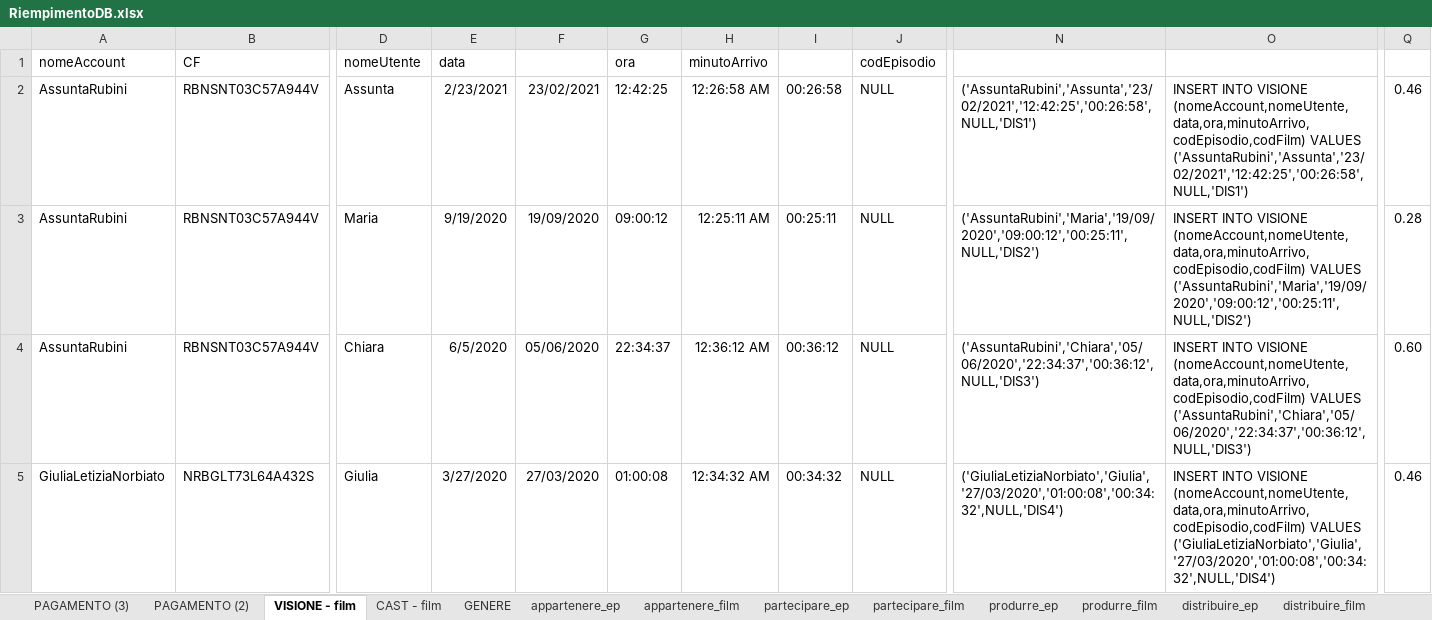
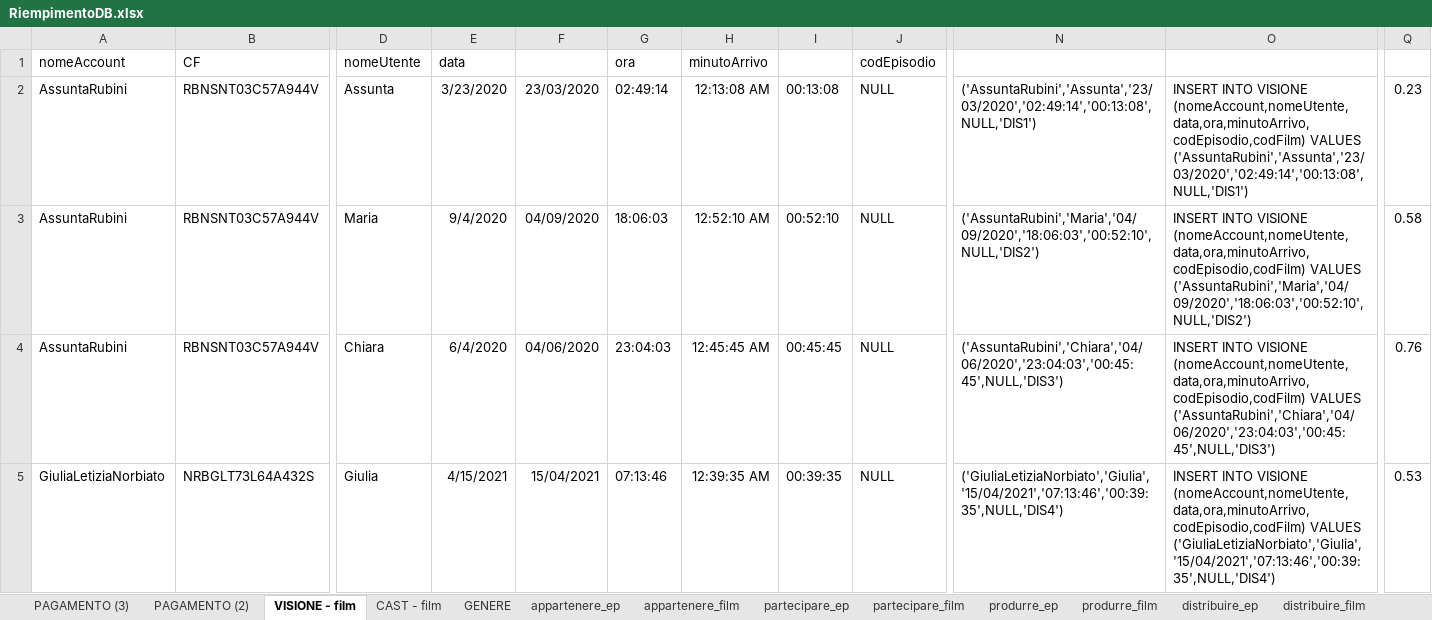
Before and after one commit to LuciaCastellucci/ProgettoBasiDiDati, an Excel workbook: Query/Query di popolazione del db/RiempimentoDB.xlsx, sheet VISIONE - film, drawn as a sheet; only a part is shown, gaps mark what is left out; values as stored, in another font and other column widths than the file's, no borders; the diff covers the shown part only; the diff names each change by its address in the sheet, - before the commit and + after, or states it on an @@ line.

Commit message:
Add query

```diff
--- a/Query/Query di popolazione del db/RiempimentoDB.xlsx (sheet VISIONE - film)
+++ b/Query/Query di popolazione del db/RiempimentoDB.xlsx (sheet VISIONE - film)
-E2: 2/23/2021
+E2: 3/23/2020
-F2: 23/02/2021
+F2: 23/03/2020
-G2: 12:42:25
+G2: 02:49:14
-H2: 12:26:58 AM
+H2: 12:13:08 AM
-I2: 00:26:58
+I2: 00:13:08
-N2: ('AssuntaRubini','Assunta','23/02/2021','12:42:25','00:26:58',NULL,'DIS1')
+N2: ('AssuntaRubini','Assunta','23/03/2020','02:49:14','00:13:08',NULL,'DIS1')
-O2: …(nomeAccount,nomeUtente,data,ora,minutoArrivo,codEpisodio,codFilm) VALUES ('AssuntaRubini','Assunta','23/02/2021','12:42:25','00:26:58',NULL,'DIS1')
+O2: …(nomeAccount,nomeUtente,data,ora,minutoArrivo,codEpisodio,codFilm) VALUES ('AssuntaRubini','Assunta','23/03/2020','02:49:14','00:13:08',NULL,'DIS1')
-Q2: 0.46
+Q2: 0.23
-E3: 9/19/2020
+E3: 9/4/2020
-F3: 19/09/2020
+F3: 04/09/2020
-G3: 09:00:12
+G3: 18:06:03
-H3: 12:25:11 AM
+H3: 12:52:10 AM
-I3: 00:25:11
+I3: 00:52:10
-N3: ('AssuntaRubini','Maria','19/09/2020','09:00:12','00:25:11',NULL,'DIS2')
+N3: ('AssuntaRubini','Maria','04/09/2020','18:06:03','00:52:10',NULL,'DIS2')
-O3: …(nomeAccount,nomeUtente,data,ora,minutoArrivo,codEpisodio,codFilm) VALUES ('AssuntaRubini','Maria','19/09/2020','09:00:12','00:25:11',NULL,'DIS2')
+O3: …(nomeAccount,nomeUtente,data,ora,minutoArrivo,codEpisodio,codFilm) VALUES ('AssuntaRubini','Maria','04/09/2020','18:06:03','00:52:10',NULL,'DIS2')
-Q3: 0.28
+Q3: 0.58
-E4: 6/5/2020
+E4: 6/4/2020
-F4: 05/06/2020
+F4: 04/06/2020
-G4: 22:34:37
+G4: 23:04:03
-H4: 12:36:12 AM
+H4: 12:45:45 AM
-I4: 00:36:12
+I4: 00:45:45
-N4: ('AssuntaRubini','Chiara','05/06/2020','22:34:37','00:36:12',NULL,'DIS3')
+N4: ('AssuntaRubini','Chiara','04/06/2020','23:04:03','00:45:45',NULL,'DIS3')
-O4: …(nomeAccount,nomeUtente,data,ora,minutoArrivo,codEpisodio,codFilm) VALUES ('AssuntaRubini','Chiara','05/06/2020','22:34:37','00:36:12',NULL,'DIS3')
+O4: …(nomeAccount,nomeUtente,data,ora,minutoArrivo,codEpisodio,codFilm) VALUES ('AssuntaRubini','Chiara','04/06/2020','23:04:03','00:45:45',NULL,'DIS3')
-Q4: 0.60
+Q4: 0.76
-E5: 3/27/2020
+E5: 4/15/2021
-F5: 27/03/2020
+F5: 15/04/2021
-G5: 01:00:08
+G5: 07:13:46
-H5: 12:34:32 AM
+H5: 12:39:35 AM
-I5: 00:34:32
+I5: 00:39:35
-N5: ('GiuliaLetiziaNorbiato','Giulia','27/03/2020','01:00:08','00:34:32',NULL,'DIS4')
+N5: ('GiuliaLetiziaNorbiato','Giulia','15/04/2021','07:13:46','00:39:35',NULL,'DIS4')
-O5: …(nomeAccount,nomeUtente,data,ora,minutoArrivo,codEpisodio,codFilm) VALUES ('GiuliaLetiziaNorbiato','Giulia','27/03/2020','01:00:08','00:34:32',NULL,'DIS4')
+O5: …(nomeAccount,nomeUtente,data,ora,minutoArrivo,codEpisodio,codFilm) VALUES ('GiuliaLetiziaNorbiato','Giulia','15/04/2021','07:13:46','00:39:35',NULL,'DIS4')
-Q5: 0.46
+Q5: 0.53
```
Also changed, not shown: 1449 edited cells elsewhere in this sheet, sheet PAGAMENTO (2), formulas that keep their value, 1 other file.
